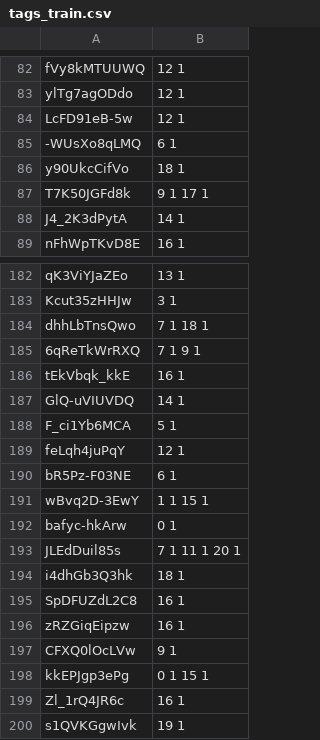
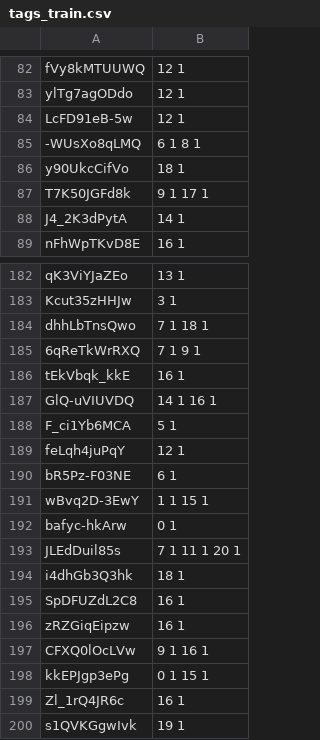
Before and after one commit to Bojne/audio-tagging, a CSV file: data/tags_train.csv, drawn as a sheet; only a part is shown, gaps mark what is left out; the diff covers the shown part only.

```diff
--- a/data/tags_train.csv
+++ b/data/tags_train.csv
@@ -84,3 +84,3 @@ ylTg7agODdo,12 1
 LcFD91eB-5w,12 1
--WUsXo8qLMQ,6 1
+-WUsXo8qLMQ,6 1 8 1
 y90UkcCifVo,18 1
@@ -186,3 +186,3 @@ dhhLbTnsQwo,7 1 18 1
 tEkVbqk_kkE,16 1
-GlQ-uVIUVDQ,14 1
+GlQ-uVIUVDQ,14 1 16 1
 F_ci1Yb6MCA,5 1
@@ -196,3 +196,3 @@ SpDFUZdL2C8,16 1
 zRZGiqEipzw,16 1
-CFXQ0lOcLVw,9 1
+CFXQ0lOcLVw,9 1 16 1
 kkEPJgp3ePg,0 1 15 1
```
Also changed, not shown: 12 edited cells elsewhere in this file, 1 other file.
